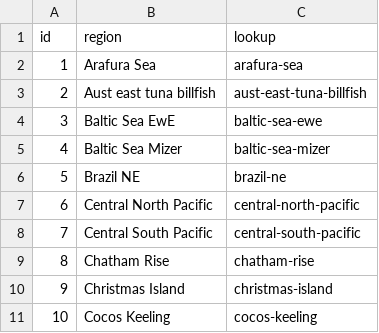
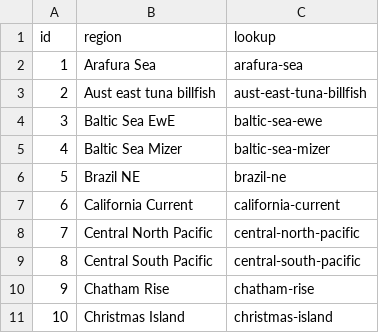
Before and after one commit to Fish-MIP/FishMIP_Input_Explorer, a CSV file: www/FishMIP_regions_keys.csv, drawn as a sheet; only a part is shown; the shorter side is filled out with more unchanged rows; addresses are those after the commit; the diff names each change by its address in the sheet, - before the commit and + after, or states it on an @@ line.

Commit message:
updating region list

```diff
--- a/www/FishMIP_regions_keys.csv
+++ b/www/FishMIP_regions_keys.csv
+row 7: 6 | California Current | california-current
@@ column A (id) renumbered from row 8 down @@
```
